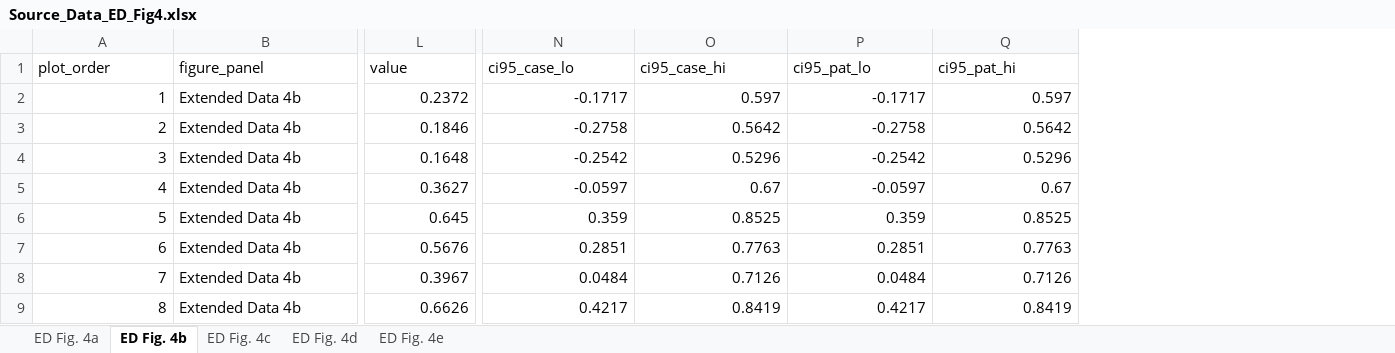
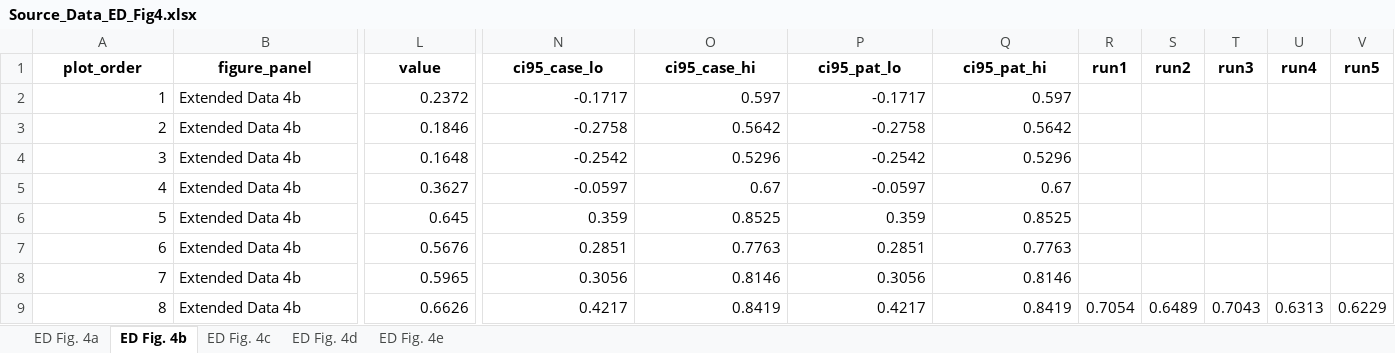
Before and after one commit to zhihuanglab/TissueLab-Experiment, an Excel workbook: source_data/workbooks/Source_Data_ED_Fig4.xlsx, sheet ED Fig. 4b, drawn as a sheet; only a part is shown, gaps mark what is left out; values as stored, in another font and other column widths than the file's, no borders; the diff covers the shown part only; the diff names each change by its address in the sheet, - before the commit and + after, or states it on an @@ line.

```diff
--- a/source_data/workbooks/Source_Data_ED_Fig4.xlsx (sheet ED Fig. 4b)
+++ b/source_data/workbooks/Source_Data_ED_Fig4.xlsx (sheet ED Fig. 4b)
+column R (run1), row 9: 0.7054
+column S (run2), row 9: 0.6489
+column T (run3), row 9: 0.7043
+column U (run4), row 9: 0.6313
+column V (run5), row 9: 0.6229
@@ A1:Q1 bold: off → on, alignment: left → center @@
-L8 (value): 0.3967
+L8 (value): 0.5965
-N8 (ci95_case_lo): 0.0484
+N8 (ci95_case_lo): 0.3056
-O8 (ci95_case_hi): 0.7126
+O8 (ci95_case_hi): 0.8146
-P8 (ci95_pat_lo): 0.0484
+P8 (ci95_pat_lo): 0.3056
-Q8 (ci95_pat_hi): 0.7126
+Q8 (ci95_pat_hi): 0.8146
```
Also changed, not shown: cell formats elsewhere in this sheet, sheet ED Fig. 4c, sheet ED Fig. 4d, sheet ED Fig. 4e, sheet ED Fig. 4a, source_data/workbooks/Source_Data_ED_Fig2.xlsx, source_data/workbooks/Source_Data_ED_Fig7.xlsx, 35 other files.
